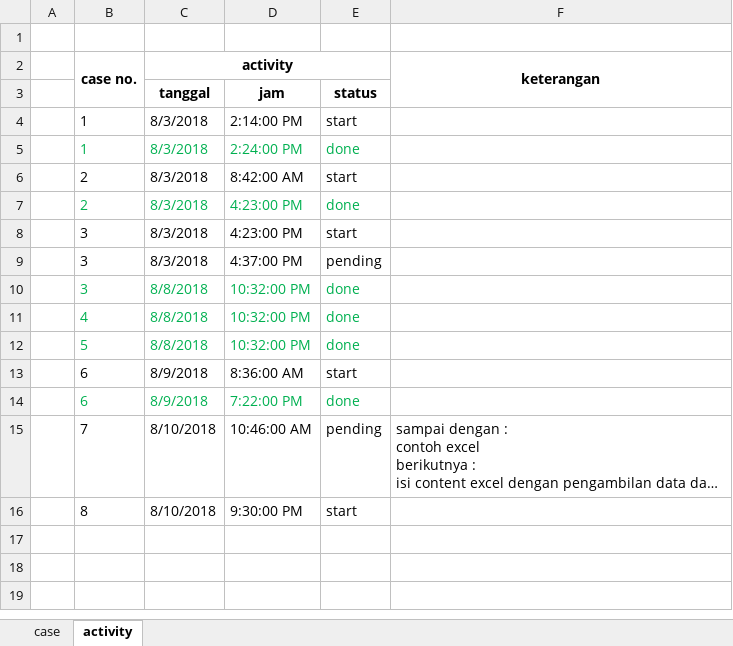
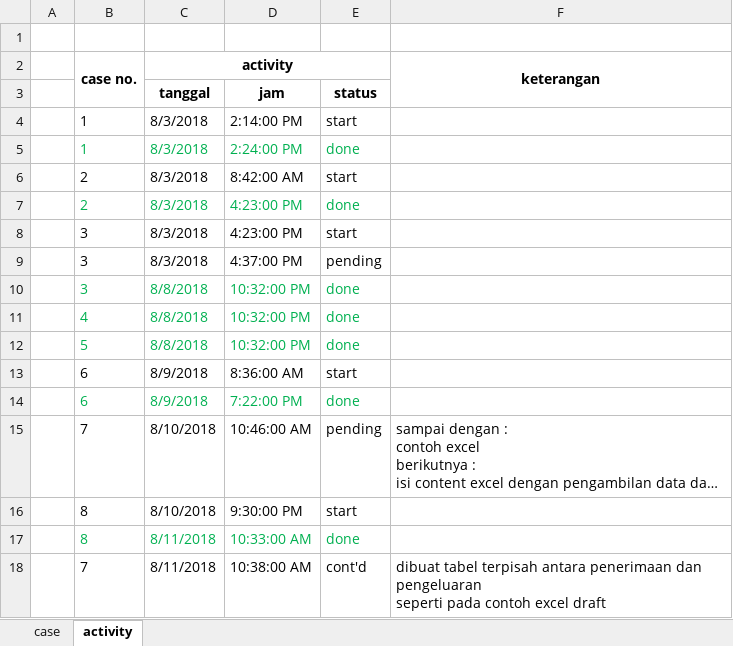
Before and after one commit to apps-selusin/lapkeu, an Excel workbook: 00-lapkeu-log.xlsx, sheet activity, drawn as a sheet; long unchanged cells end in …; values as stored, in another font and other column widths than the file's, no borders; ↵ is a line break in a cell; the diff names each change by its address in the sheet, - before the commit and + after, or states it on an @@ line.

```diff
--- a/00-lapkeu-log.xlsx (sheet activity)
+++ b/00-lapkeu-log.xlsx (sheet activity)
+row 17:  | 8 | 8/11/2018 | 10:33:00 AM | done
+row 18:  | 7 | 8/11/2018 | 10:38:00 AM | cont'd | dibuat tabel terpisah antara penerimaan dan pengeluaran ↵ seperti pada contoh excel draft
```
Also changed, not shown: sheet case, 4 other files.
